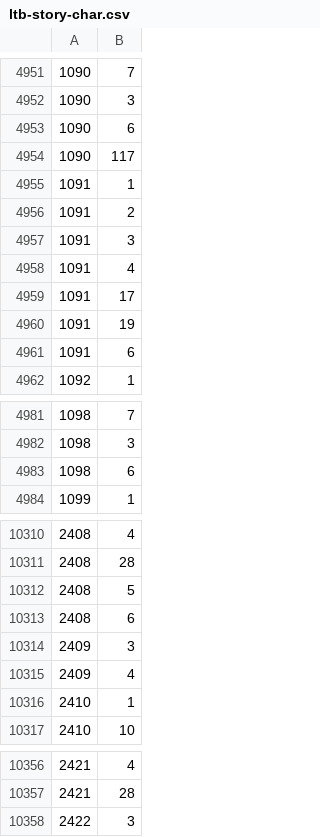
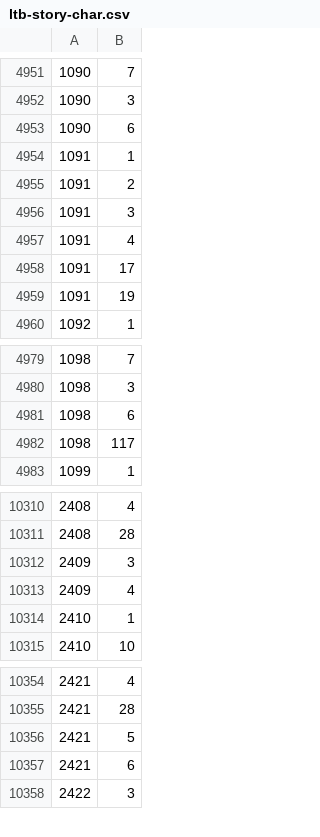
Before and after one commit to MarcusRiemer/esqulino, a CSV file: scripts/ltb/ltb-story-char.csv, drawn as a sheet; only a part is shown, gaps mark what is left out; the diff covers the shown part only.

```diff
--- a/scripts/ltb/ltb-story-char.csv
+++ b/scripts/ltb/ltb-story-char.csv
@@ -4953,3 +4953,2 @@
 1090,6
-1090,117
 1091,1
@@ -4960,3 +4959,2 @@
 1091,19
-1091,6
 1092,1
@@ -4983,2 +4981,3 @@
 1098,6
+1098,117
 1099,1
@@ -10311,4 +10311,2 @@
 2408,28
-2408,5
-2408,6
 2409,3
@@ -10357,2 +10355,4 @@
 2421,28
+2421,5
+2421,6
 2422,3
```
Also changed, not shown: 1 added row elsewhere in this file, scripts/ltb/ltb-story.csv, scripts/ltb/ltb-url.csv, 21 other files.
